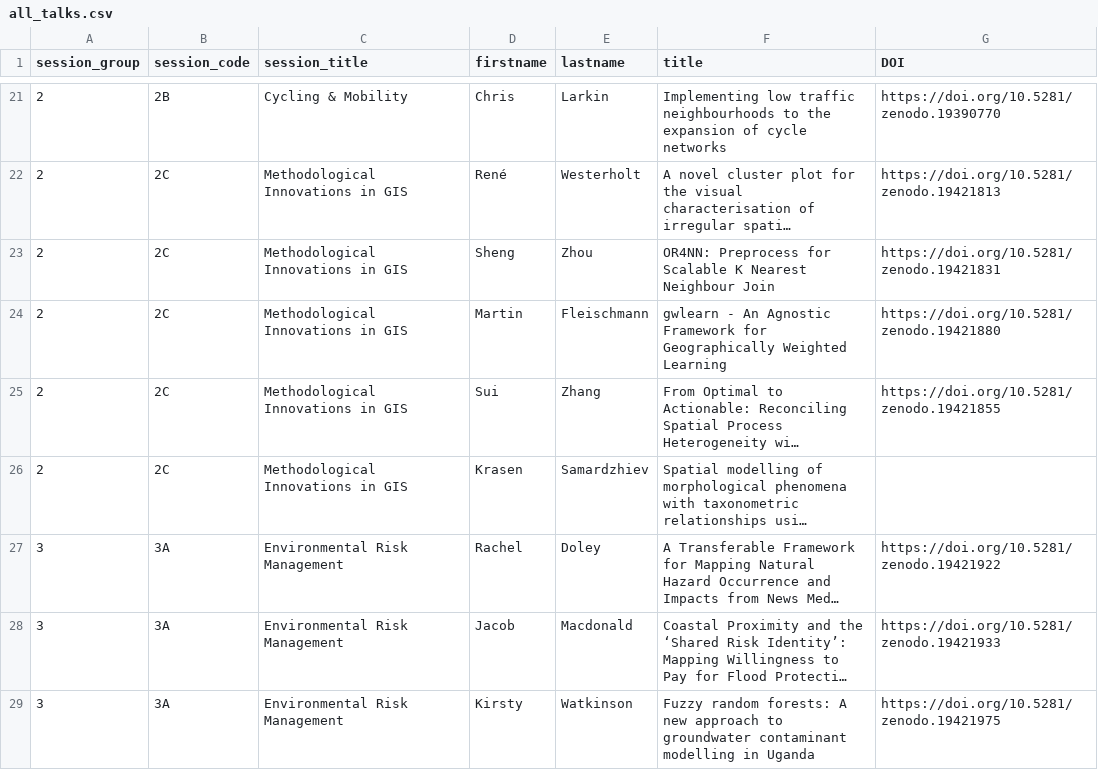
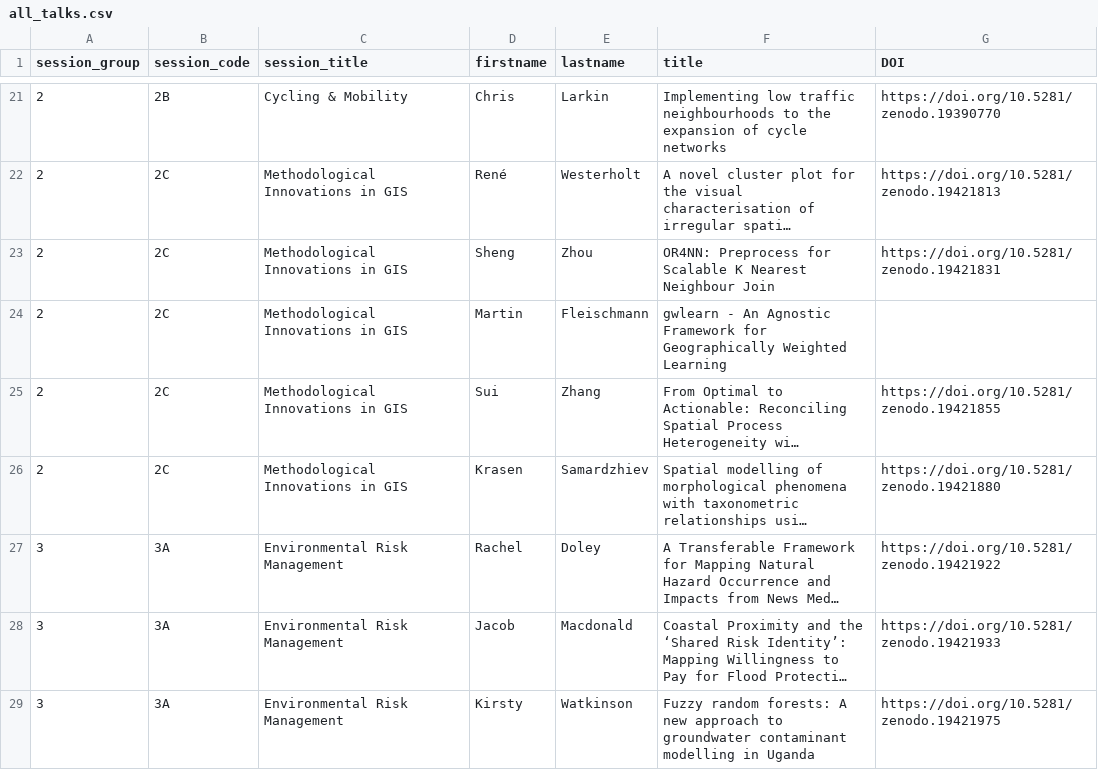
Before and after one commit to Craig-Robson/gisruk2026, a CSV file: program/all_talks.csv, drawn as a sheet; only a part is shown, gaps mark what is left out; long unchanged cells end in …; the diff names each change by its address in the sheet, - before the commit and + after, or states it on an @@ line.

Commit message:
Update all_talks.csv - fixed mistake in 2C  - wrongly linked Fleischmann paper

```diff
--- a/program/all_talks.csv
+++ b/program/all_talks.csv
-G24 (DOI): https://doi.org/10.5281/zenodo.19421880
+G24 (DOI): (empty)
-G26 (DOI): (empty)
+G26 (DOI): https://doi.org/10.5281/zenodo.19421880
```
